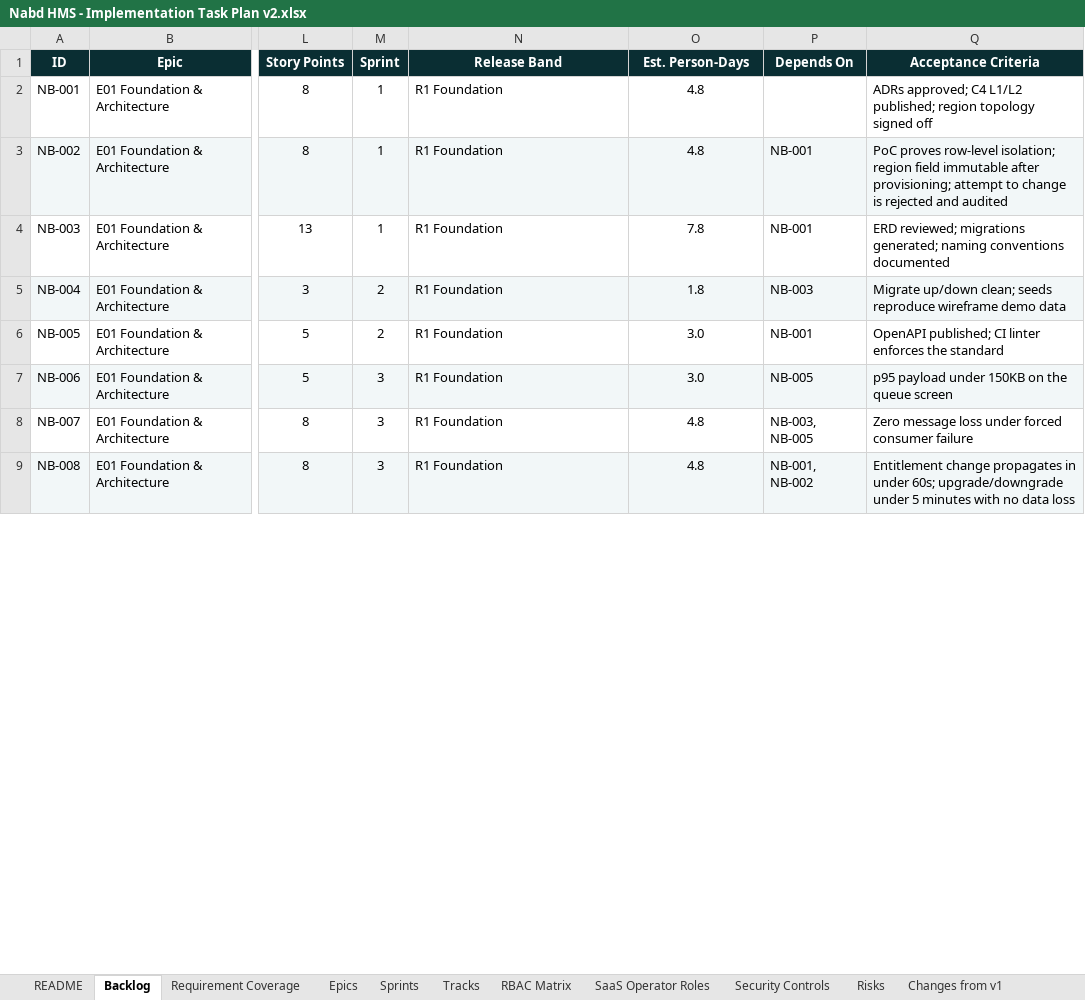
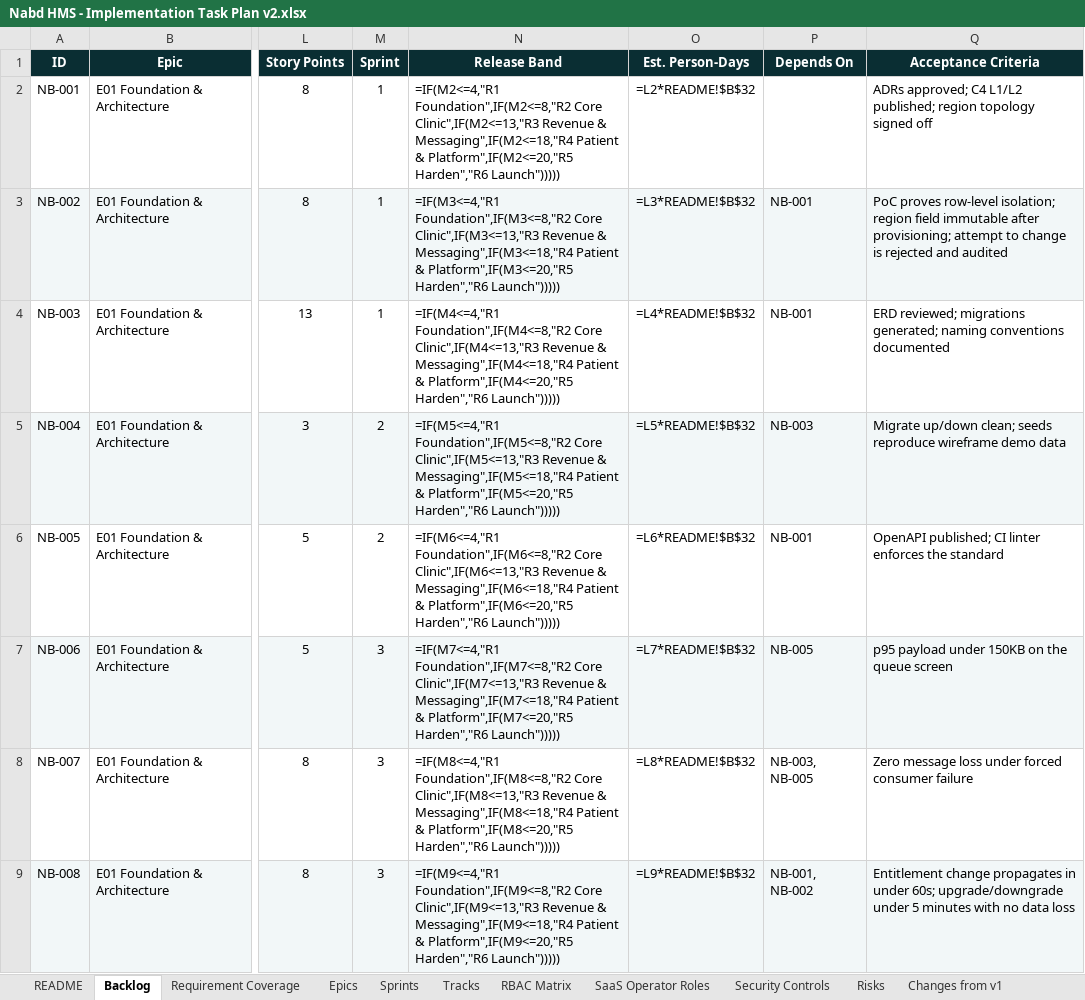
Before and after one commit to silpachandran08-web/Nabd, an Excel workbook: Nabd HMS - Implementation Task Plan v2.xlsx, sheet Backlog, drawn as a sheet; only a part is shown, gaps mark what is left out; values as stored, in another font and other column widths than the file's, no borders; formulas without a stored value are shown as written; charts and pictures and conditional formats not drawn; the diff covers the shown part only; the diff names each change by its address in the sheet, - before the commit and + after, or states it on an @@ line.

```diff
--- a/Nabd HMS - Implementation Task Plan v2.xlsx (sheet Backlog)
+++ b/Nabd HMS - Implementation Task Plan v2.xlsx (sheet Backlog)
-N2 (Release Band): R1 Foundation
+N2 (Release Band): =IF(M2<=4,"R1 Foundation",IF(M2<=8,"R2 Core Clinic",IF(M2<=13,"R3 Revenue & Messaging",IF(M2<=18,"R4 Patient & Platform",IF(M2<=20,"R5 Harden","R6 Launch")))))
-O2 (Est. Person-Days): 4.8
+O2 (Est. Person-Days): =L2*README!$B$32
-N3 (Release Band): R1 Foundation
+N3 (Release Band): =IF(M3<=4,"R1 Foundation",IF(M3<=8,"R2 Core Clinic",IF(M3<=13,"R3 Revenue & Messaging",IF(M3<=18,"R4 Patient & Platform",IF(M3<=20,"R5 Harden","R6 Launch")))))
-O3 (Est. Person-Days): 4.8
+O3 (Est. Person-Days): =L3*README!$B$32
-N4 (Release Band): R1 Foundation
+N4 (Release Band): =IF(M4<=4,"R1 Foundation",IF(M4<=8,"R2 Core Clinic",IF(M4<=13,"R3 Revenue & Messaging",IF(M4<=18,"R4 Patient & Platform",IF(M4<=20,"R5 Harden","R6 Launch")))))
-O4 (Est. Person-Days): 7.8
+O4 (Est. Person-Days): =L4*README!$B$32
-N5 (Release Band): R1 Foundation
+N5 (Release Band): =IF(M5<=4,"R1 Foundation",IF(M5<=8,"R2 Core Clinic",IF(M5<=13,"R3 Revenue & Messaging",IF(M5<=18,"R4 Patient & Platform",IF(M5<=20,"R5 Harden","R6 Launch")))))
-O5 (Est. Person-Days): 1.8
+O5 (Est. Person-Days): =L5*README!$B$32
-N6 (Release Band): R1 Foundation
+N6 (Release Band): =IF(M6<=4,"R1 Foundation",IF(M6<=8,"R2 Core Clinic",IF(M6<=13,"R3 Revenue & Messaging",IF(M6<=18,"R4 Patient & Platform",IF(M6<=20,"R5 Harden","R6 Launch")))))
-O6 (Est. Person-Days): 3.0
+O6 (Est. Person-Days): =L6*README!$B$32
-N7 (Release Band): R1 Foundation
+N7 (Release Band): =IF(M7<=4,"R1 Foundation",IF(M7<=8,"R2 Core Clinic",IF(M7<=13,"R3 Revenue & Messaging",IF(M7<=18,"R4 Patient & Platform",IF(M7<=20,"R5 Harden","R6 Launch")))))
-O7 (Est. Person-Days): 3.0
+O7 (Est. Person-Days): =L7*README!$B$32
-N8 (Release Band): R1 Foundation
+N8 (Release Band): =IF(M8<=4,"R1 Foundation",IF(M8<=8,"R2 Core Clinic",IF(M8<=13,"R3 Revenue & Messaging",IF(M8<=18,"R4 Patient & Platform",IF(M8<=20,"R5 Harden","R6 Launch")))))
-O8 (Est. Person-Days): 4.8
+O8 (Est. Person-Days): =L8*README!$B$32
-N9 (Release Band): R1 Foundation
+N9 (Release Band): =IF(M9<=4,"R1 Foundation",IF(M9<=8,"R2 Core Clinic",IF(M9<=13,"R3 Revenue & Messaging",IF(M9<=18,"R4 Patient & Platform",IF(M9<=20,"R5 Harden","R6 Launch")))))
-O9 (Est. Person-Days): 4.8
+O9 (Est. Person-Days): =L9*README!$B$32
```
Also changed, not shown: 700 edited cells elsewhere in this sheet, sheet Epics, sheet Sprints, sheet Requirement Coverage, sheet Tracks, sheet Risks, sheet Security Controls, charts or pictures.
